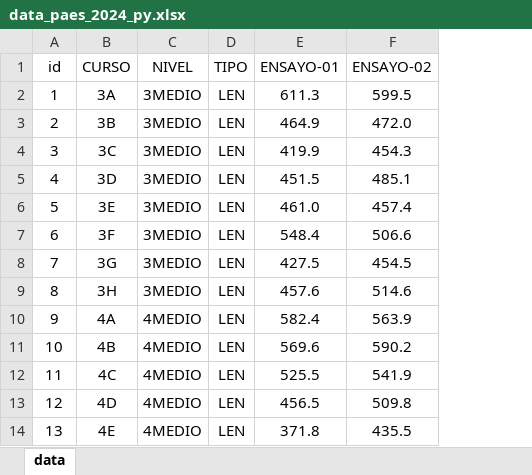
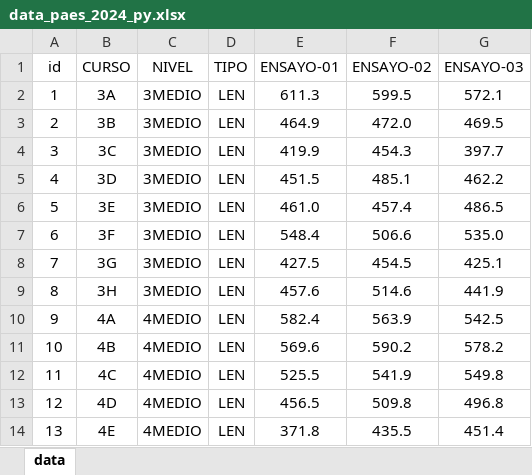
Before and after one commit to cjsepulveda/Proyect_multi_page, an Excel workbook: src/pages/data/data_paes_2024_py.xlsx, sheet data, drawn as a sheet; only a part is shown; values as stored, in another font and other column widths than the file's, no borders; the diff names each change by its address in the sheet, - before the commit and + after, or states it on an @@ line.

```diff
--- a/src/pages/data/data_paes_2024_py.xlsx (sheet data)
+++ b/src/pages/data/data_paes_2024_py.xlsx (sheet data)
+column G (ENSAYO-03), rows 2-14: 572.1 | 469.5 | 397.7 | 462.2 | 486.5 | 535.0 | 425.1 | 441.9 | 542.5 | 578.2 | 549.8 | 496.8 | 451.4
```
Also changed, not shown: 1 other file.
